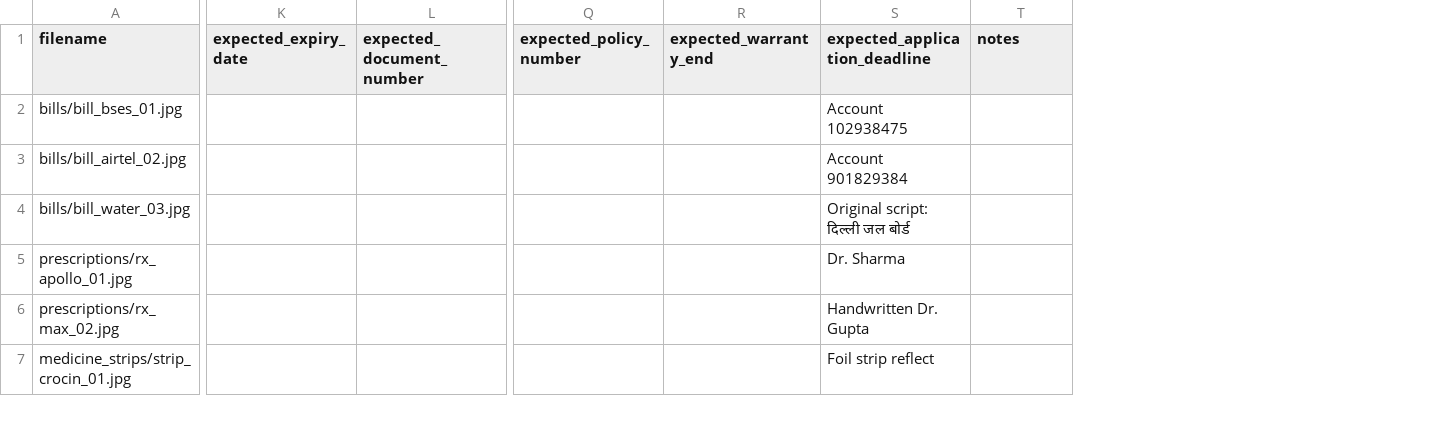
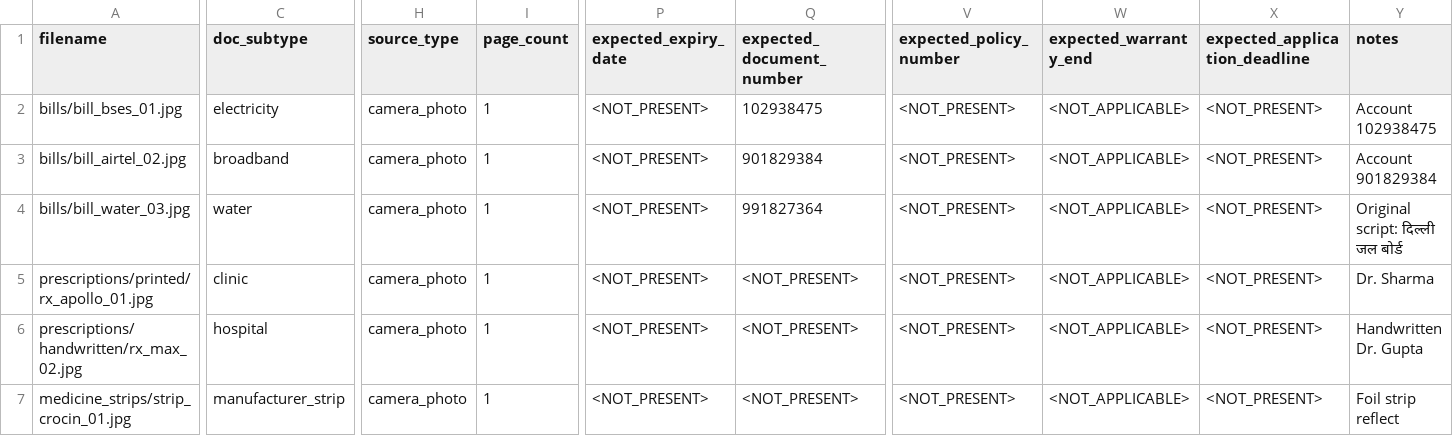
Before and after one commit to AniketBhatia2091/YAAD, a CSV file: tools/ocr_spike/ground_truth.csv, drawn as a sheet; only a part is shown, gaps mark what is left out; addresses are those after the commit; the diff covers the shown part only; the diff names each change by its address in the sheet, - before the commit and + after, or states it on an @@ line.

```diff
--- a/tools/ocr_spike/ground_truth.csv
+++ b/tools/ocr_spike/ground_truth.csv
+column C (doc_subtype), rows 2-7: electricity | broadband | water | clinic | hospital | manufacturer_strip
+column H (source_type), rows 2-7: all camera_photo
+column I (page_count), rows 2-7: all 1
-P2:P7 (expected_expiry_date): (empty)
+P2:P7 (expected_expiry_date): <NOT_PRESENT>
-Q2 (expected_document_number): (empty)
+Q2 (expected_document_number): 102938475
-V2:V7 (expected_policy_number): (empty)
+V2:V7 (expected_policy_number): <NOT_PRESENT>
-W2:W7 (expected_warranty_end): (empty)
+W2:W7 (expected_warranty_end): <NOT_APPLICABLE>
-X2 (expected_application_deadline): Account 102938475
+X2 (expected_application_deadline): <NOT_PRESENT>
-Y2 (notes): (empty)
+Y2 (notes): Account 102938475
-Q3 (expected_document_number): (empty)
+Q3 (expected_document_number): 901829384
-X3 (expected_application_deadline): Account 901829384
+X3 (expected_application_deadline): <NOT_PRESENT>
-Y3 (notes): (empty)
+Y3 (notes): Account 901829384
-Q4 (expected_document_number): (empty)
+Q4 (expected_document_number): 991827364
-X4 (expected_application_deadline): Original script: दिल्ली जल बोर्ड
+X4 (expected_application_deadline): <NOT_PRESENT>
-Y4 (notes): (empty)
+Y4 (notes): Original script: दिल्ली जल बोर्ड
-A5 (filename): prescriptions/rx_apollo_01.jpg
+A5 (filename): prescriptions/printed/rx_apollo_01.jpg
-Q5:Q7 (expected_document_number): (empty)
+Q5:Q7 (expected_document_number): <NOT_PRESENT>
-X5 (expected_application_deadline): Dr. Sharma
+X5 (expected_application_deadline): <NOT_PRESENT>
-Y5 (notes): (empty)
+Y5 (notes): Dr. Sharma
-A6 (filename): prescriptions/rx_max_02.jpg
+A6 (filename): prescriptions/handwritten/rx_max_02.jpg
-X6 (expected_application_deadline): Handwritten Dr. Gupta
+X6 (expected_application_deadline): <NOT_PRESENT>
-Y6 (notes): (empty)
+Y6 (notes): Handwritten Dr. Gupta
-X7 (expected_application_deadline): Foil strip reflect
+X7 (expected_application_deadline): <NOT_PRESENT>
-Y7 (notes): (empty)
+Y7 (notes): Foil strip reflect
```
Also changed, not shown: 2 added columns, 1 removed column and 59 edited cells elsewhere in this file, tools/ocr_spike/ground_truth_template.csv, 9 other files.
